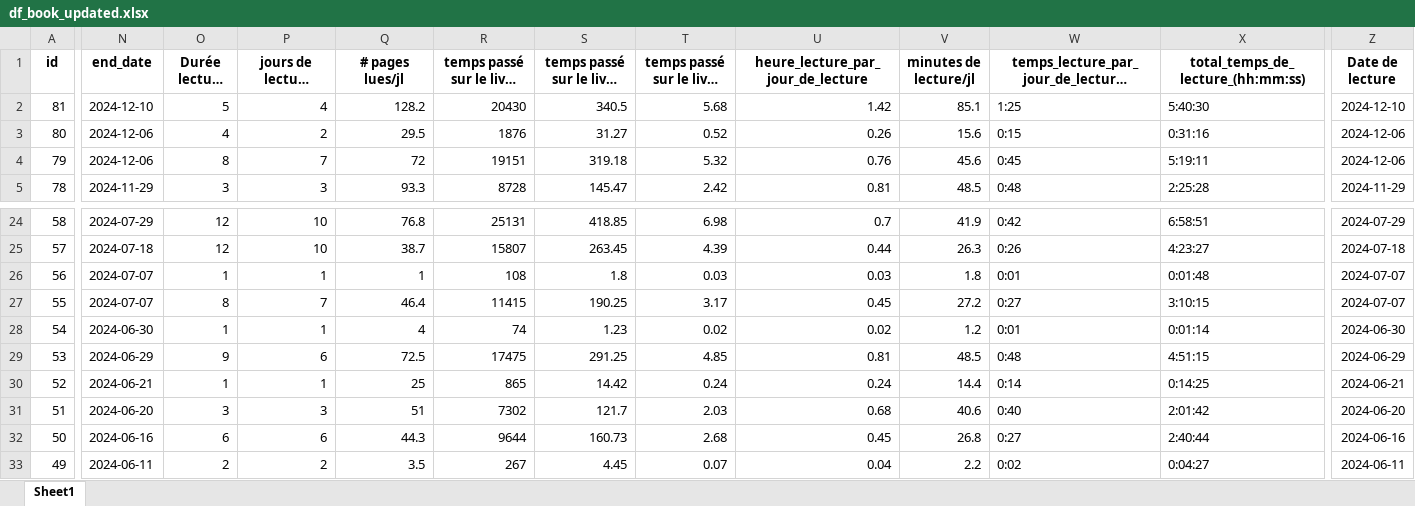
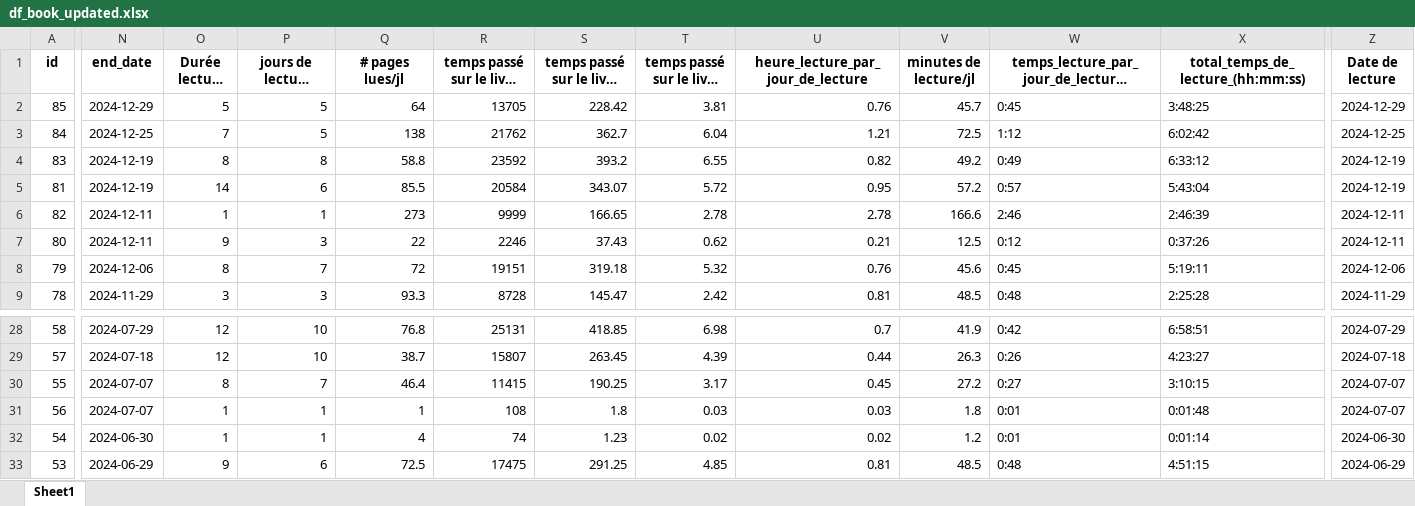
Before and after one commit to ChrisOlv/book_data_analysis, an Excel workbook: data_sources_from_python/df_book_updated.xlsx, sheet Sheet1, drawn as a sheet; only a part is shown, gaps mark what is left out; the shorter side is filled out with more unchanged rows; long unchanged cells end in …; values as stored, in another font and other column widths than the file's, no borders; addresses are those after the commit; rows hold the shown columns only; the diff covers the shown part only; the diff names each change by its address in the sheet, - before the commit and + after, or states it on an @@ line.

```diff
--- a/data_sources_from_python/df_book_updated.xlsx (sheet Sheet1)
+++ b/data_sources_from_python/df_book_updated.xlsx (sheet Sheet1)
+row 2: 85 | 2024-12-29 | 5 | 5 | 64 | 13705 | 228.42 | 3.81 | 0.76 | 45.7 | 0:45 | 3:48:25 | 2024-12-29
+row 3: 84 | 2024-12-25 | 7 | 5 | 138 | 21762 | 362.7 | 6.04 | 1.21 | 72.5 | 1:12 | 6:02:42 | 2024-12-25
+row 4: 83 | 2024-12-19 | 8 | 8 | 58.8 | 23592 | 393.2 | 6.55 | 0.82 | 49.2 | 0:49 | 6:33:12 | 2024-12-19
-N5 (end_date): 2024-12-10
+N5 (end_date): 2024-12-19
-O5 (Durée lecture (j)): 5
+O5 (Durée lecture (j)): 14
-P5 (jours de lecture effectifs (jl)): 4
+P5 (jours de lecture effectifs (jl)): 6
-Q5 (# pages lues/jl): 128.2
+Q5 (# pages lues/jl): 85.5
-R5: 20430
+R5: 20584
-S5: 340.5
+S5: 343.07
-T5: 5.68
+T5: 5.72
-U5: 1.42
+U5: 0.95
-V5 (minutes de lecture/jl): 85.1
+V5 (minutes de lecture/jl): 57.2
-W5: 1:25
+W5: 0:57
-X5: 5:40:30
+X5: 5:43:04
-Z5 (Date de lecture): 2024-12-10
+Z5 (Date de lecture): 2024-12-19
+row 6: 82 | 2024-12-11 | 1 | 1 | 273 | 9999 | 166.65 | 2.78 | 2.78 | 166.6 | 2:46 | 2:46:39 | 2024-12-11
-N7 (end_date): 2024-12-06
+N7 (end_date): 2024-12-11
-O7 (Durée lecture (j)): 4
+O7 (Durée lecture (j)): 9
-P7 (jours de lecture effectifs (jl)): 2
+P7 (jours de lecture effectifs (jl)): 3
-Q7 (# pages lues/jl): 29.5
+Q7 (# pages lues/jl): 22
-R7: 1876
+R7: 2246
-S7: 31.27
+S7: 37.43
-T7: 0.52
+T7: 0.62
-U7: 0.26
+U7: 0.21
-V7 (minutes de lecture/jl): 15.6
+V7 (minutes de lecture/jl): 12.5
-W7: 0:15
+W7: 0:12
-X7: 0:31:16
+X7: 0:37:26
-Z7 (Date de lecture): 2024-12-06
+Z7 (Date de lecture): 2024-12-11
@@ row 27 moved to row 30: 55 @@
```
Also changed, not shown: 2 moved rows and 3 edited cells elsewhere in this sheet, 3 other files.
